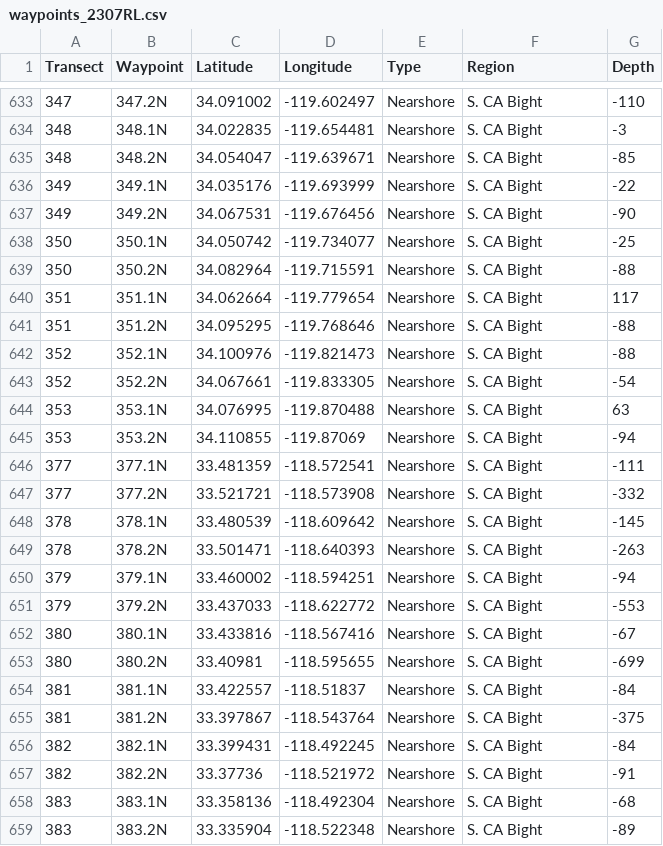
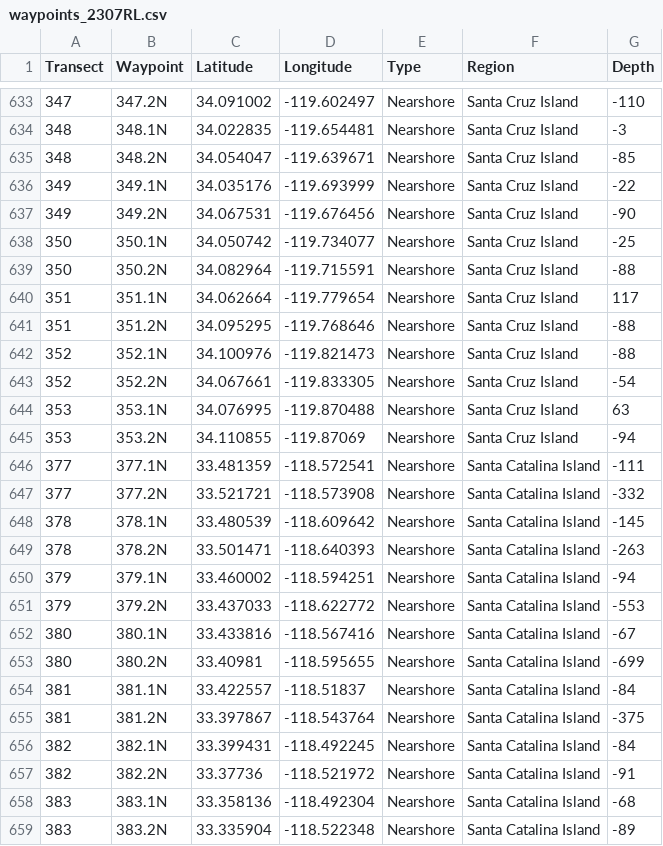
Before and after one commit to kstierhoff/estimATM, a CSV file: Data/Nav/waypoints_2307RL.csv, drawn as a sheet; only a part is shown, gaps mark what is left out; the diff covers the shown part only.

```diff
--- a/Data/Nav/waypoints_2307RL.csv
+++ b/Data/Nav/waypoints_2307RL.csv
@@ -633,27 +633,27 @@ Transect,Waypoint,Latitude,Longitude,Type,Region,Depth
-347,347.2N,34.091002,-119.602497,Nearshore,S. CA Bight,-110
-348,348.1N,34.022835,-119.654481,Nearshore,S. CA Bight,-3
-348,348.2N,34.054047,-119.639671,Nearshore,S. CA Bight,-85
-349,349.1N,34.035176,-119.693999,Nearshore,S. CA Bight,-22
-349,349.2N,34.067531,-119.676456,Nearshore,S. CA Bight,-90
-350,350.1N,34.050742,-119.734077,Nearshore,S. CA Bight,-25
-350,350.2N,34.082964,-119.715591,Nearshore,S. CA Bight,-88
-351,351.1N,34.062664,-119.779654,Nearshore,S. CA Bight,117
-351,351.2N,34.095295,-119.768646,Nearshore,S. CA Bight,-88
-352,352.1N,34.100976,-119.821473,Nearshore,S. CA Bight,-88
-352,352.2N,34.067661,-119.833305,Nearshore,S. CA Bight,-54
-353,353.1N,34.076995,-119.870488,Nearshore,S. CA Bight,63
-353,353.2N,34.110855,-119.87069,Nearshore,S. CA Bight,-94
-377,377.1N,33.481359,-118.572541,Nearshore,S. CA Bight,-111
-377,377.2N,33.521721,-118.573908,Nearshore,S. CA Bight,-332
-378,378.1N,33.480539,-118.609642,Nearshore,S. CA Bight,-145
-378,378.2N,33.501471,-118.640393,Nearshore,S. CA Bight,-263
-379,379.1N,33.460002,-118.594251,Nearshore,S. CA Bight,-94
-379,379.2N,33.437033,-118.622772,Nearshore,S. CA Bight,-553
-380,380.1N,33.433816,-118.567416,Nearshore,S. CA Bight,-67
-380,380.2N,33.40981,-118.595655,Nearshore,S. CA Bight,-699
-381,381.1N,33.422557,-118.51837,Nearshore,S. CA Bight,-84
-381,381.2N,33.397867,-118.543764,Nearshore,S. CA Bight,-375
-382,382.1N,33.399431,-118.492245,Nearshore,S. CA Bight,-84
-382,382.2N,33.37736,-118.521972,Nearshore,S. CA Bight,-91
-383,383.1N,33.358136,-118.492304,Nearshore,S. CA Bight,-68
-383,383.2N,33.335904,-118.522348,Nearshore,S. CA Bight,-89
+347,347.2N,34.091002,-119.602497,Nearshore,Santa Cruz Island,-110
+348,348.1N,34.022835,-119.654481,Nearshore,Santa Cruz Island,-3
+348,348.2N,34.054047,-119.639671,Nearshore,Santa Cruz Island,-85
+349,349.1N,34.035176,-119.693999,Nearshore,Santa Cruz Island,-22
+349,349.2N,34.067531,-119.676456,Nearshore,Santa Cruz Island,-90
+350,350.1N,34.050742,-119.734077,Nearshore,Santa Cruz Island,-25
+350,350.2N,34.082964,-119.715591,Nearshore,Santa Cruz Island,-88
+351,351.1N,34.062664,-119.779654,Nearshore,Santa Cruz Island,117
+351,351.2N,34.095295,-119.768646,Nearshore,Santa Cruz Island,-88
+352,352.1N,34.100976,-119.821473,Nearshore,Santa Cruz Island,-88
+352,352.2N,34.067661,-119.833305,Nearshore,Santa Cruz Island,-54
+353,353.1N,34.076995,-119.870488,Nearshore,Santa Cruz Island,63
+353,353.2N,34.110855,-119.87069,Nearshore,Santa Cruz Island,-94
+377,377.1N,33.481359,-118.572541,Nearshore,Santa Catalina Island,-111
+377,377.2N,33.521721,-118.573908,Nearshore,Santa Catalina Island,-332
+378,378.1N,33.480539,-118.609642,Nearshore,Santa Catalina Island,-145
+378,378.2N,33.501471,-118.640393,Nearshore,Santa Catalina Island,-263
+379,379.1N,33.460002,-118.594251,Nearshore,Santa Catalina Island,-94
+379,379.2N,33.437033,-118.622772,Nearshore,Santa Catalina Island,-553
+380,380.1N,33.433816,-118.567416,Nearshore,Santa Catalina Island,-67
+380,380.2N,33.40981,-118.595655,Nearshore,Santa Catalina Island,-699
+381,381.1N,33.422557,-118.51837,Nearshore,Santa Catalina Island,-84
+381,381.2N,33.397867,-118.543764,Nearshore,Santa Catalina Island,-375
+382,382.1N,33.399431,-118.492245,Nearshore,Santa Catalina Island,-84
+382,382.2N,33.37736,-118.521972,Nearshore,Santa Catalina Island,-91
+383,383.1N,33.358136,-118.492304,Nearshore,Santa Catalina Island,-68
+383,383.2N,33.335904,-118.522348,Nearshore,Santa Catalina Island,-89
```
Also changed, not shown: 62 edited cells elsewhere in this file, 4 other files.
